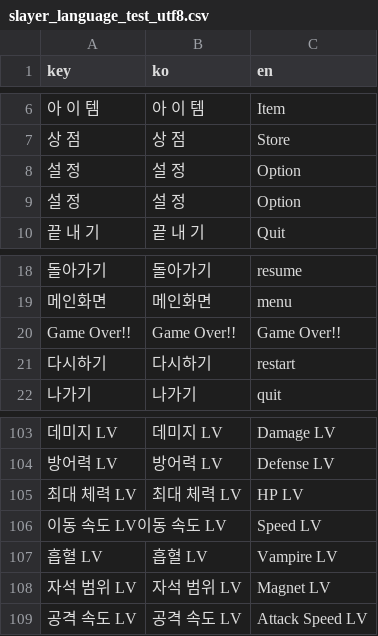
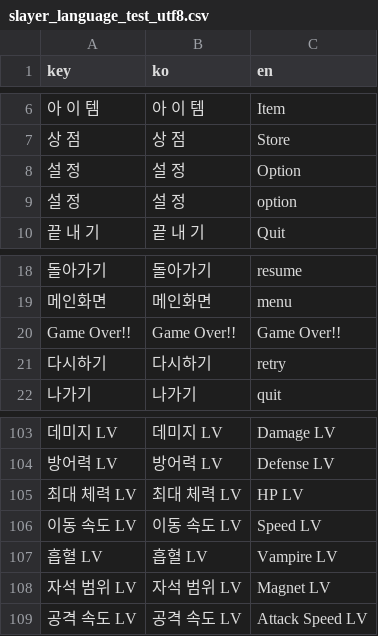
Before and after one commit to GroMoon/Git_Project, a CSV file: SlayerSurvival/static/translation/slayer_language_test_utf8.csv, drawn as a sheet; only a part is shown, gaps mark what is left out; removed rows and columns are numbered as before the commit, all else as after; the diff names each change by its address in the sheet, - before the commit and + after, or states it on an @@ line.

```diff
--- a/SlayerSurvival/static/translation/slayer_language_test_utf8.csv
+++ b/SlayerSurvival/static/translation/slayer_language_test_utf8.csv
-C9 (en): Option
+C9 (en): option
-C21 (en): restart
+C21 (en): retry
-row 106: 이동 속도 LV이동 속도 LV |  | Speed LV
+row 106: 이동 속도 LV | 이동 속도 LV | Speed LV
```
Also changed, not shown: 1 other file.
